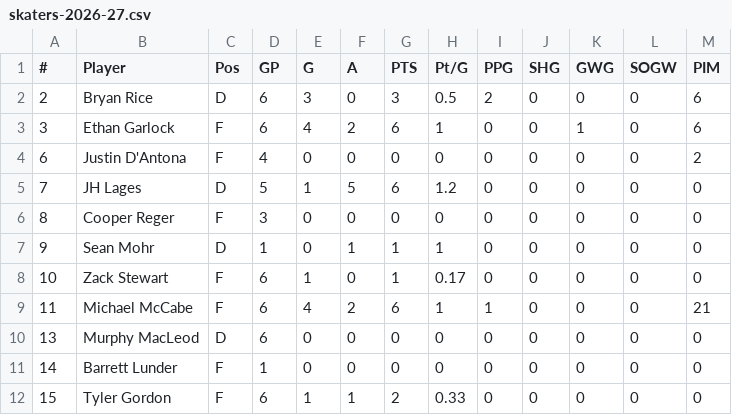
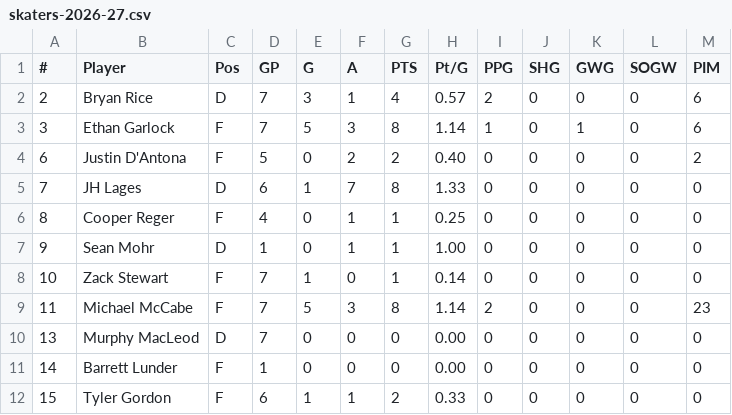
Before and after one commit to kyledbeene/vticehockey, a CSV file: stats/skaters-2026-27.csv, drawn as a sheet; only a part is shown; the diff covers the shown part only.

```diff
--- a/stats/skaters-2026-27.csv
+++ b/stats/skaters-2026-27.csv
@@ -1,12 +1,12 @@
 #,Player,Pos,GP,G,A,PTS,Pt/G,PPG,SHG,GWG,SOGW,PIM
-2,Bryan Rice,D,6,3,0,3,0.5,2,0,0,0,6
-3,Ethan Garlock,F,6,4,2,6,1,0,0,1,0,6
-6,Justin D'Antona,F,4,0,0,0,0,0,0,0,0,2
-7,JH Lages,D,5,1,5,6,1.2,0,0,0,0,0
-8,Cooper Reger,F,3,0,0,0,0,0,0,0,0,0
-9,Sean Mohr,D,1,0,1,1,1,0,0,0,0,0
-10,Zack Stewart,F,6,1,0,1,0.17,0,0,0,0,0
-11,Michael McCabe,F,6,4,2,6,1,1,0,0,0,21
-13,Murphy MacLeod,D,6,0,0,0,0,0,0,0,0,0
-14,Barrett Lunder,F,1,0,0,0,0,0,0,0,0,0
+2,Bryan Rice,D,7,3,1,4,0.57,2,0,0,0,6
+3,Ethan Garlock,F,7,5,3,8,1.14,1,0,1,0,6
+6,Justin D'Antona,F,5,0,2,2,0.40,0,0,0,0,2
+7,JH Lages,D,6,1,7,8,1.33,0,0,0,0,0
+8,Cooper Reger,F,4,0,1,1,0.25,0,0,0,0,0
+9,Sean Mohr,D,1,0,1,1,1.00,0,0,0,0,0
+10,Zack Stewart,F,7,1,0,1,0.14,0,0,0,0,0
+11,Michael McCabe,F,7,5,3,8,1.14,2,0,0,0,23
+13,Murphy MacLeod,D,7,0,0,0,0.00,0,0,0,0,0
+14,Barrett Lunder,F,1,0,0,0,0.00,0,0,0,0,0
 15,Tyler Gordon,F,6,1,1,2,0.33,0,0,0,0,0
```
Also changed, not shown: 31 edited cells elsewhere in this file, stats/goalies-2026-27.csv.
